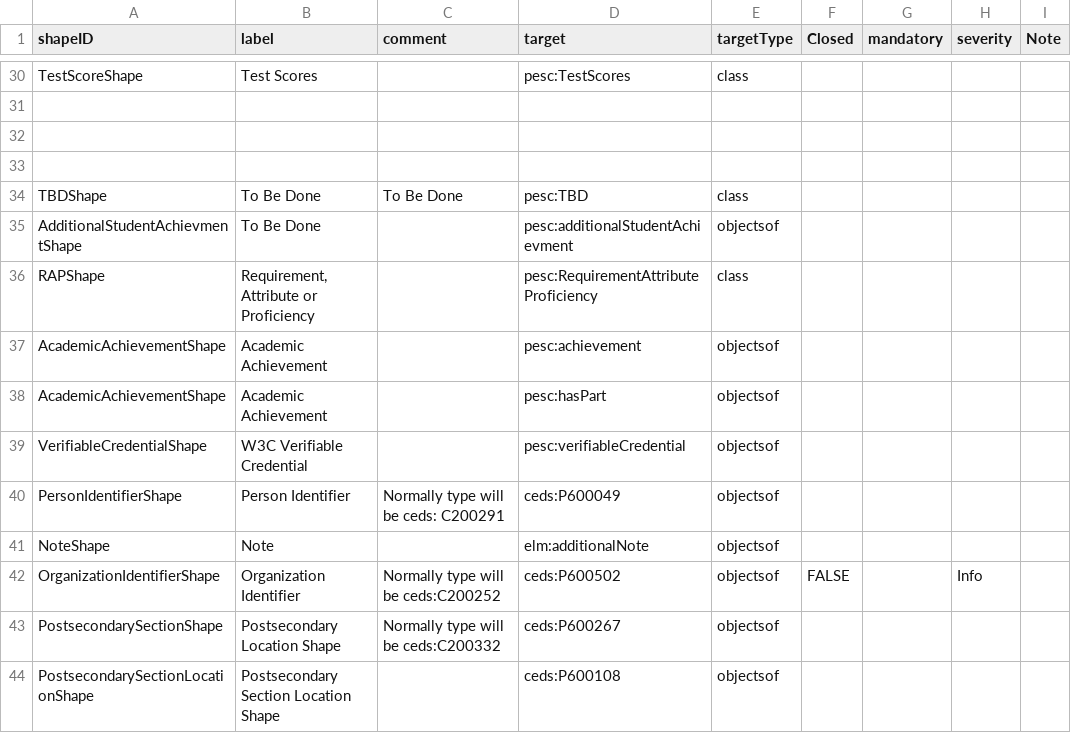
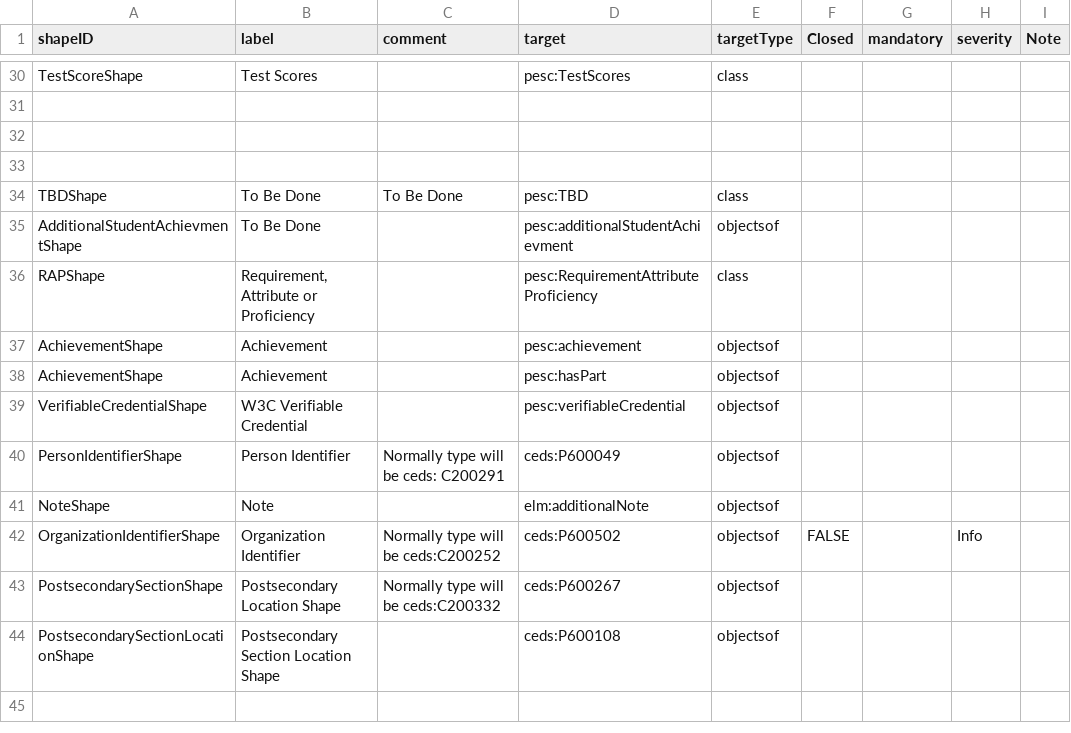
Before and after one commit to pesc-org/json-ld-transcript, a CSV file: TAP+SHACL/shapes.csv, drawn as a sheet; only a part is shown, gaps mark what is left out.

```diff
--- a/TAP+SHACL/shapes.csv
+++ b/TAP+SHACL/shapes.csv
@@ -36,4 +36,4 @@ AdditionalStudentAchievmentShape,To Be Done,,pesc:additionalStudentAchievment,ob
 RAPShape,"Requirement, Attribute or Proficiency",,pesc:RequirementAttributeProficiency,class,,,,
-AcademicAchievementShape,Academic Achievement ,,pesc:achievement,objectsof,,,,
-AcademicAchievementShape,Academic Achievement ,,pesc:hasPart,objectsof,,,,
+AchievementShape,Achievement ,,pesc:achievement,objectsof,,,,
+AchievementShape,Achievement ,,pesc:hasPart,objectsof,,,,
 VerifiableCredentialShape,W3C Verifiable Credential,,pesc:verifiableCredential,objectsof,,,,
```
Also changed, not shown: TAP+SHACL/person-tap.csv, TAP+SHACL/tap.csv, 2 other files.
